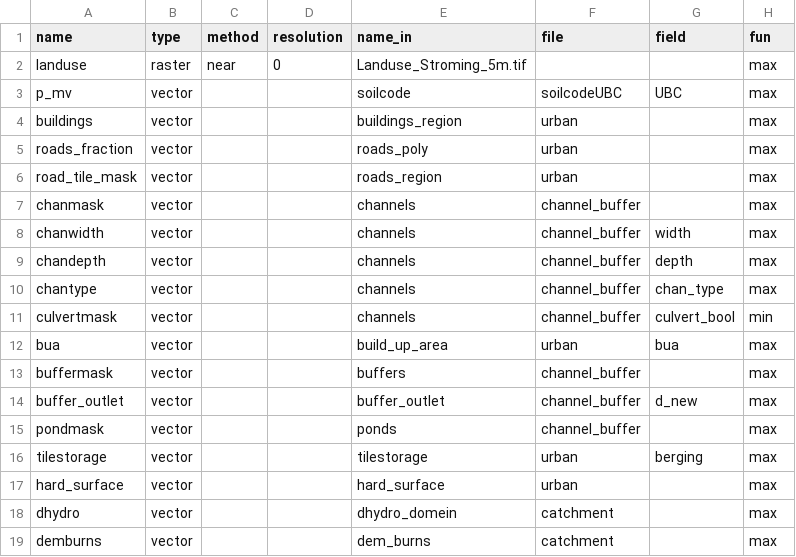
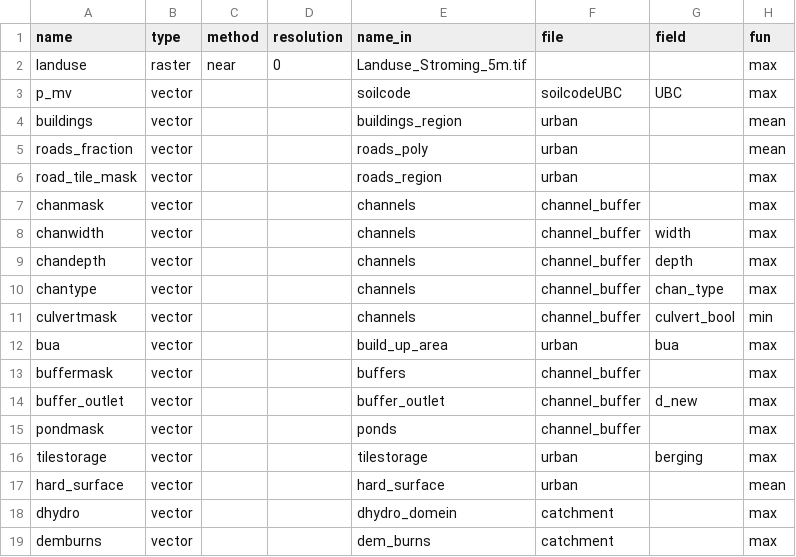
Before and after one commit to mcommelin/Geuldal_NBS_simulations, a CSV file: sources/transformations_maps.csv, drawn as a sheet.

```diff
--- a/sources/transformations_maps.csv
+++ b/sources/transformations_maps.csv
@@ -3,4 +3,4 @@ landuse,raster,near,0,Landuse_Stroming_5m.tif,,,max
 p_mv,vector,,,soilcode,soilcodeUBC,UBC,max
-buildings,vector,,,buildings_region,urban,,max
-roads_fraction,vector,,,roads_poly,urban,,max
+buildings,vector,,,buildings_region,urban,,mean
+roads_fraction,vector,,,roads_poly,urban,,mean
 road_tile_mask,vector,,,roads_region,urban,,max
@@ -16,3 +16,3 @@ pondmask,vector,,,ponds,channel_buffer,,max
 tilestorage,vector,,,tilestorage,urban,berging,max
-hard_surface,vector,,,hard_surface,urban,,max
+hard_surface,vector,,,hard_surface,urban,,mean
 dhydro,vector,,,dhydro_domein,catchment,,max
```
Also changed, not shown: 5 other files.
